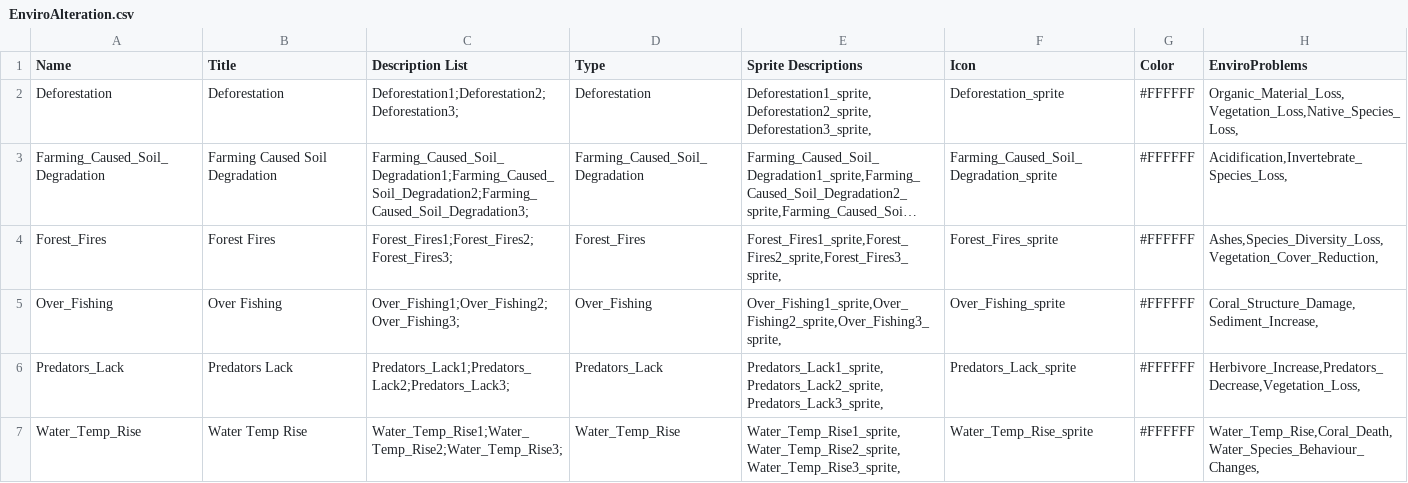
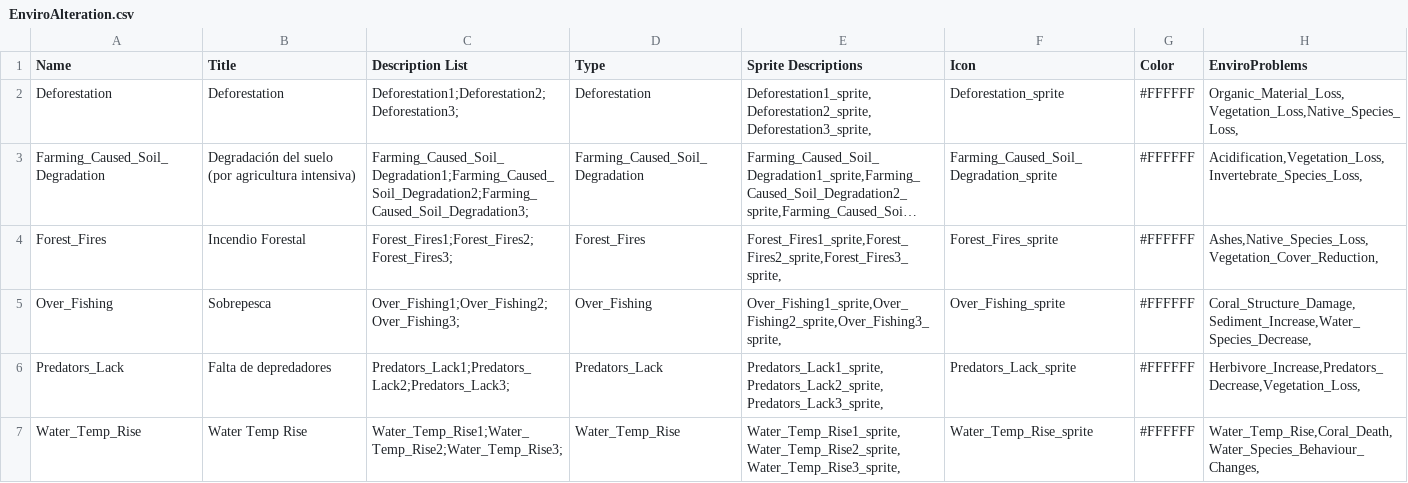
Before and after one commit to dexaxi/RecursosSolarcore, a CSV file: Assets/_Data/EnviroAlteration.csv, drawn as a sheet; long unchanged cells end in …; the diff names each change by its address in the sheet, - before the commit and + after, or states it on an @@ line.

```diff
--- a/Assets/_Data/EnviroAlteration.csv
+++ b/Assets/_Data/EnviroAlteration.csv
-B3 (Title): Farming Caused Soil Degradation
+B3 (Title): Degradación del suelo (por agricultura intensiva)
-H3 (EnviroProblems): Acidification,Invertebrate_Species_Loss,
+H3 (EnviroProblems): Acidification,Vegetation_Loss,Invertebrate_Species_Loss,
-B4 (Title): Forest Fires
+B4 (Title): Incendio Forestal
-H4 (EnviroProblems): Ashes,Species_Diversity_Loss,Vegetation_Cover_Reduction,
+H4 (EnviroProblems): Ashes,Native_Species_Loss,Vegetation_Cover_Reduction,
-B5 (Title): Over Fishing
+B5 (Title): Sobrepesca
-H5 (EnviroProblems): Coral_Structure_Damage,Sediment_Increase,
+H5 (EnviroProblems): Coral_Structure_Damage,Sediment_Increase,Water_Species_Decrease,
-B6 (Title): Predators Lack
+B6 (Title): Falta de depredadores
```
Also changed, not shown: Assets/_Data/EnviroConsequence.csv, Assets/_Data/EnviroProblem.csv, 7 other files.
